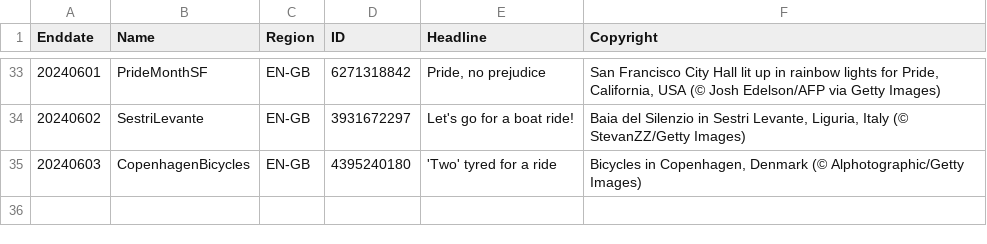
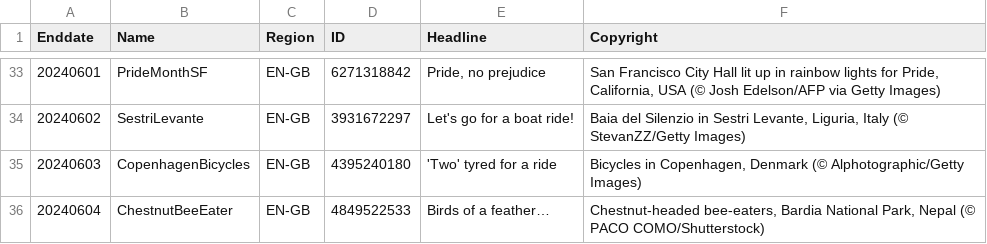
Before and after one commit to tauyoungsama/imageArchive, a CSV file: metadata/EN-GB.csv, drawn as a sheet; only a part is shown, gaps mark what is left out.

```diff
--- a/metadata/EN-GB.csv
+++ b/metadata/EN-GB.csv
@@ -35 +35,2 @@ Enddate,Name,Region,ID,Headline,Copyright
 20240603,CopenhagenBicycles,EN-GB,4395240180,"'Two' tyred for a ride","Bicycles in Copenhagen, Denmark (© Alphotographic/Getty Images)"
+20240604,ChestnutBeeEater,EN-GB,4849522533,"Birds of a feather…","Chestnut-headed bee-eaters, Bardia National Park, Nepal (© PACO COMO/Shutterstock)"
```
Also changed, not shown: metadata/DE-DE.csv, metadata/FR-FR.csv, 10 other files.
